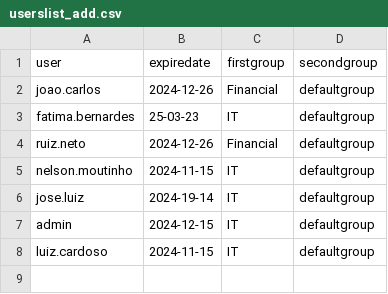
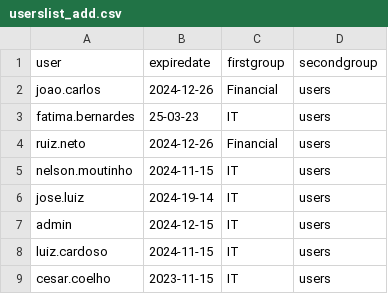
Before and after one commit to VitorDominguesR/exercise-5, a CSV file: userslist_add.csv, drawn as a sheet.

```diff
--- a/userslist_add.csv
+++ b/userslist_add.csv
@@ -1,8 +1,9 @@
 user,expiredate,firstgroup,secondgroup
-joao.carlos,2024-12-26,Financial,defaultgroup
-fatima.bernardes,25-03-23,IT,defaultgroup
-ruiz.neto,2024-12-26,Financial,defaultgroup
-nelson.moutinho,2024-11-15,IT,defaultgroup
-jose.luiz,2024-19-14,IT,defaultgroup
-admin,2024-12-15,IT,defaultgroup
-luiz.cardoso,2024-11-15,IT,defaultgroup
+joao.carlos,2024-12-26,Financial,users
+fatima.bernardes,25-03-23,IT,users
+ruiz.neto,2024-12-26,Financial,users
+nelson.moutinho,2024-11-15,IT,users
+jose.luiz,2024-19-14,IT,users
+admin,2024-12-15,IT,users
+luiz.cardoso,2024-11-15,IT,users
+cesar.coelho,2023-11-15,IT,users
```
Also changed, not shown: 2 other files.
